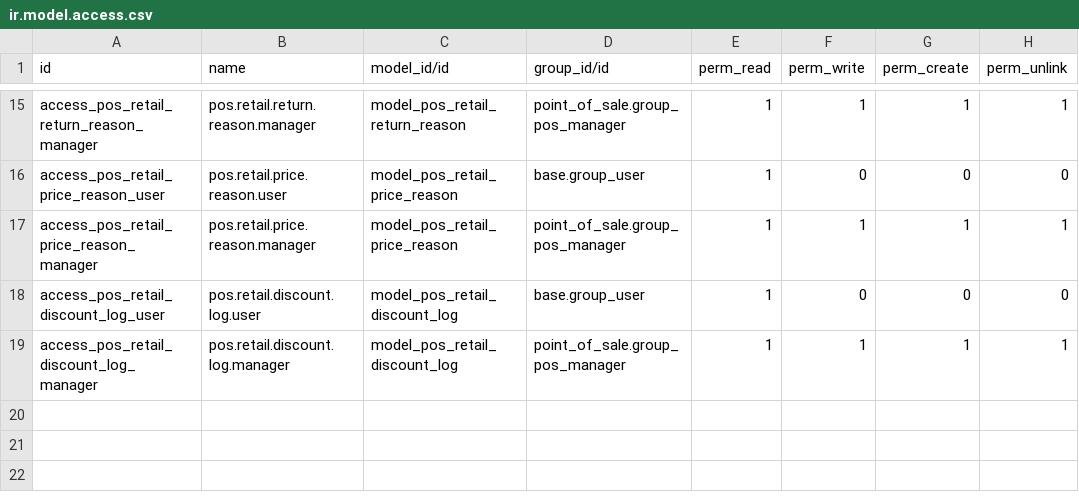
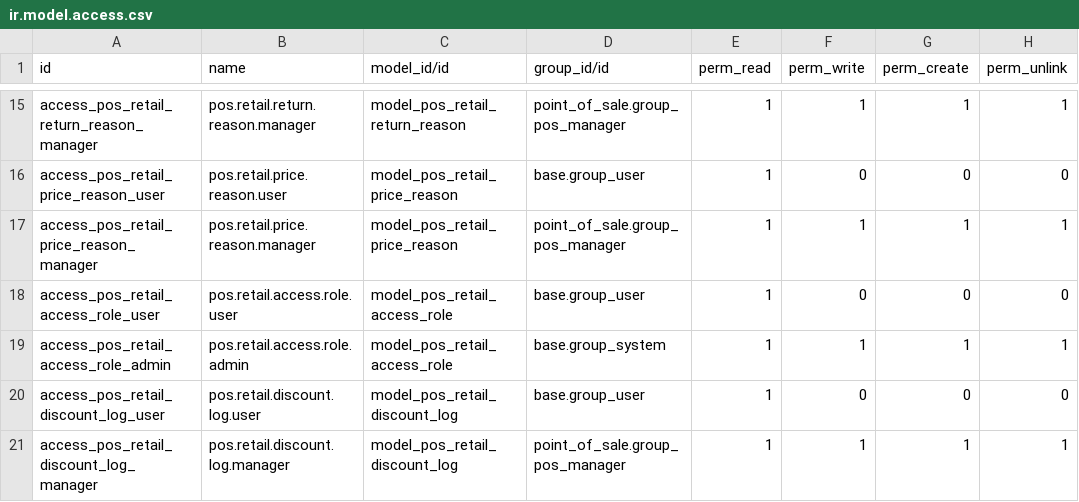
Before and after one commit to samadfastnexa/ostore-pos, a CSV file: security/ir.model.access.csv, drawn as a sheet; only a part is shown, gaps mark what is left out; the diff names each change by its address in the sheet, - before the commit and + after, or states it on an @@ line.

```diff
--- a/security/ir.model.access.csv
+++ b/security/ir.model.access.csv
+row 18: access_pos_retail_access_role_user | pos.retail.access.role.user | model_pos_retail_access_role | base.group_user | 1 | 0 | 0 | 0
+row 19: access_pos_retail_access_role_admin | pos.retail.access.role.admin | model_pos_retail_access_role | base.group_system | 1 | 1 | 1 | 1
```
Also changed, not shown: 25 other files.
